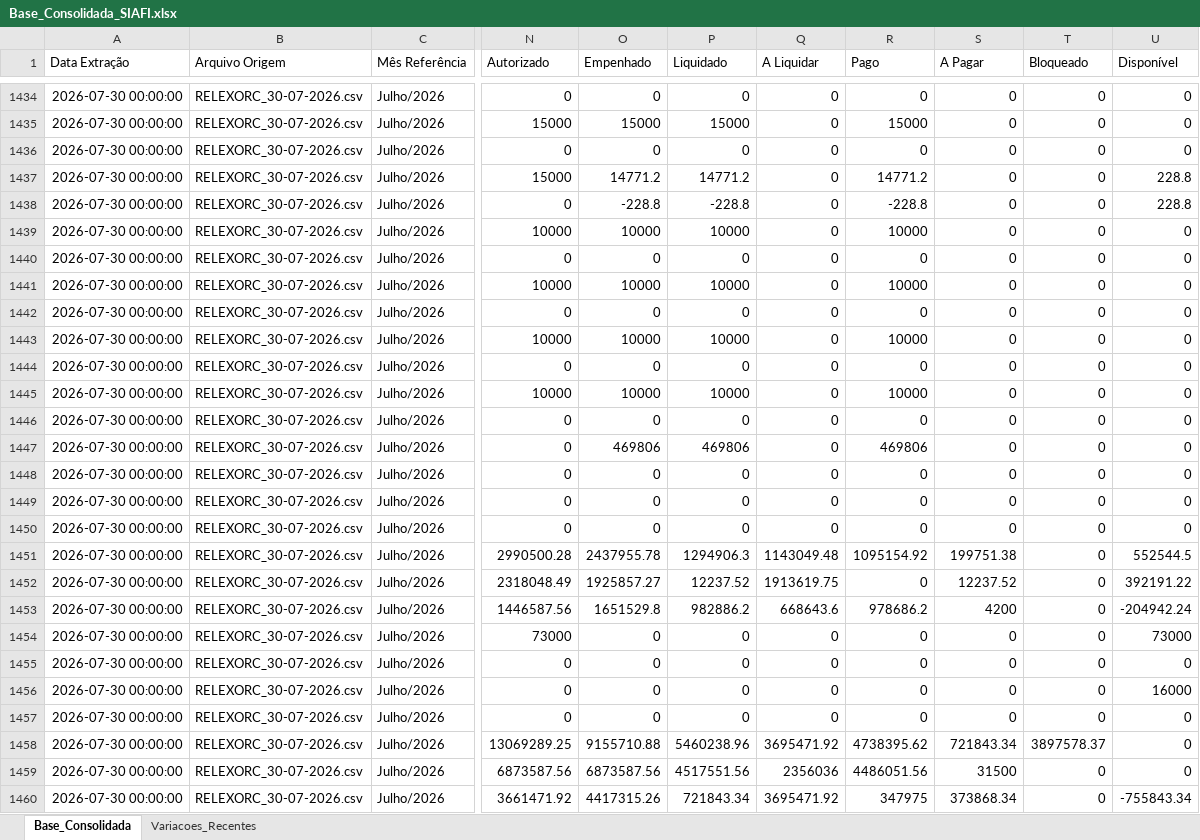
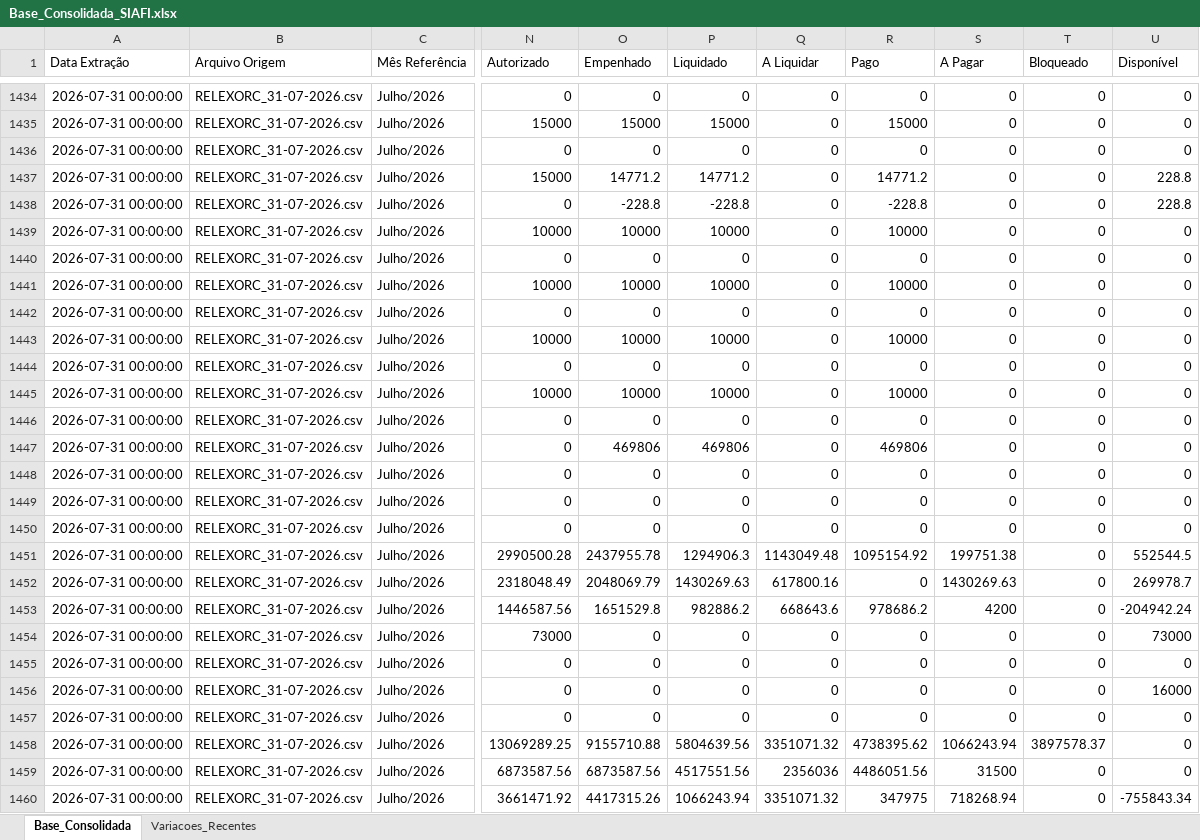
Before and after one commit to leuler-web/painel-execucao-uea, an Excel workbook: Base_Consolidada_SIAFI.xlsx, sheet Base_Consolidada, drawn as a sheet; only a part is shown, gaps mark what is left out; values as stored, in another font and other column widths than the file's, no borders; the diff covers the shown part only; the diff names each change by its address in the sheet, - before the commit and + after, or states it on an @@ line.

Commit message:
Atualização automática - Base Consolidada

```diff
--- a/Base_Consolidada_SIAFI.xlsx (sheet Base_Consolidada)
+++ b/Base_Consolidada_SIAFI.xlsx (sheet Base_Consolidada)
-A1434:A1460 (Data Extração): 2026-07-30 00:00:00
+A1434:A1460 (Data Extração): 2026-07-31 00:00:00
-B1434:B1460 (Arquivo Origem): RELEXORC_30-07-2026.csv
+B1434:B1460 (Arquivo Origem): RELEXORC_31-07-2026.csv
-O1452 (Empenhado): 1925857.27
+O1452 (Empenhado): 2048069.79
-P1452 (Liquidado): 12237.52
+P1452 (Liquidado): 1430269.63
-Q1452 (A Liquidar): 1913619.75
+Q1452 (A Liquidar): 617800.16
-S1452 (A Pagar): 12237.52
+S1452 (A Pagar): 1430269.63
-U1452 (Disponível): 392191.22
+U1452 (Disponível): 269978.7
-P1458 (Liquidado): 5460238.96
+P1458 (Liquidado): 5804639.56
-Q1458 (A Liquidar): 3695471.92
+Q1458 (A Liquidar): 3351071.32
-S1458 (A Pagar): 721843.34
+S1458 (A Pagar): 1066243.94
-P1460 (Liquidado): 721843.34
+P1460 (Liquidado): 1066243.94
-Q1460 (A Liquidar): 3695471.92
+Q1460 (A Liquidar): 3351071.32
-S1460 (A Pagar): 373868.34
+S1460 (A Pagar): 718268.94
```
Also changed, not shown: 693 edited cells elsewhere in this sheet, sheet Variacoes_Recentes.
